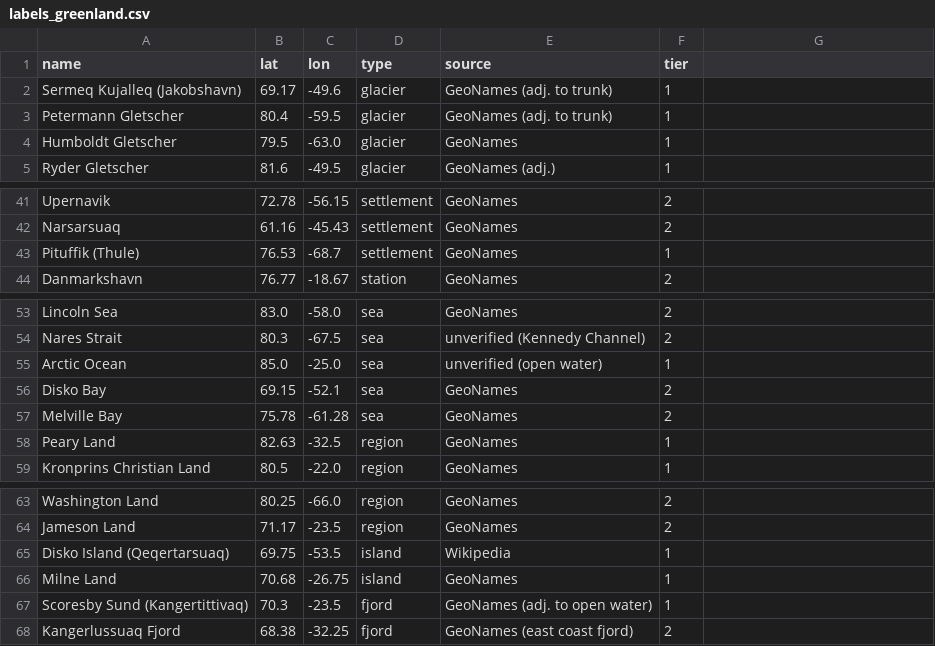
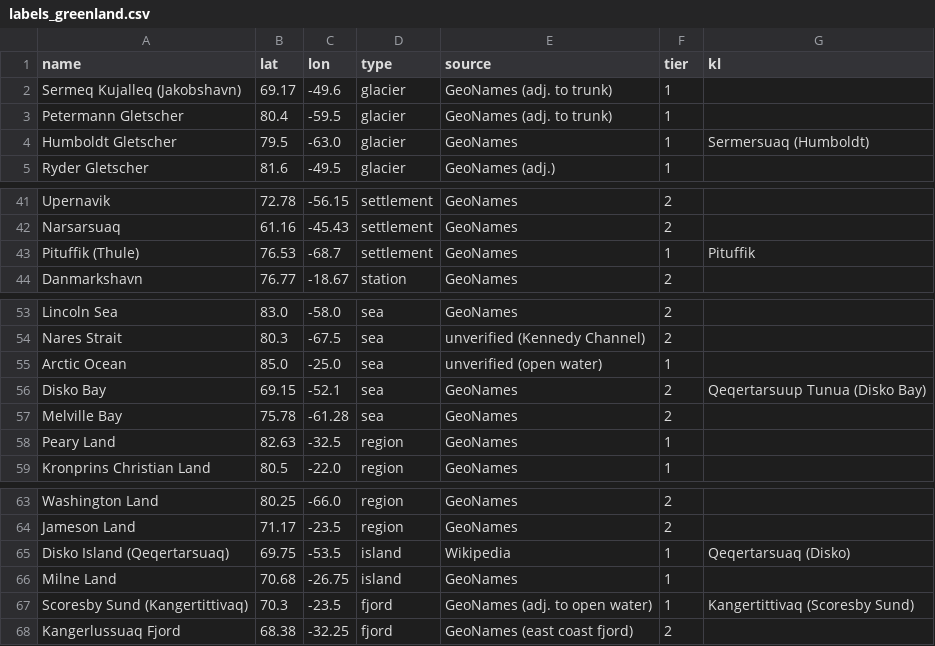
Before and after one commit to fesmc/cryosphere-maps, a CSV file: data/labels_greenland.csv, drawn as a sheet; only a part is shown, gaps mark what is left out; the diff names each change by its address in the sheet, - before the commit and + after, or states it on an @@ line.

Commit message:
Vintage maps: old-world style posters of both ice sheets (scripts/vintage.jl)
Inks on paper, water lining, waves beyond the winter sea-ice edge, pack ice,
routes and wildlife; IM Fell English fonts (OFL). Greenland map with
Greenlandic names (kl column of the label CSV) and terms.

```diff
--- a/data/labels_greenland.csv
+++ b/data/labels_greenland.csv
-G1: (empty)
+G1: kl
-G4 (kl): (empty)
+G4 (kl): Sermersuaq (Humboldt)
-G43 (kl): (empty)
+G43 (kl): Pituffik
-G56 (kl): (empty)
+G56 (kl): Qeqertarsuup Tunua (Disko Bay)
-G65 (kl): (empty)
+G65 (kl): Qeqertarsuaq (Disko)
-G67 (kl): (empty)
+G67 (kl): Kangertittivaq (Scoresby Sund)
```
Also changed, not shown: 7 other files.
